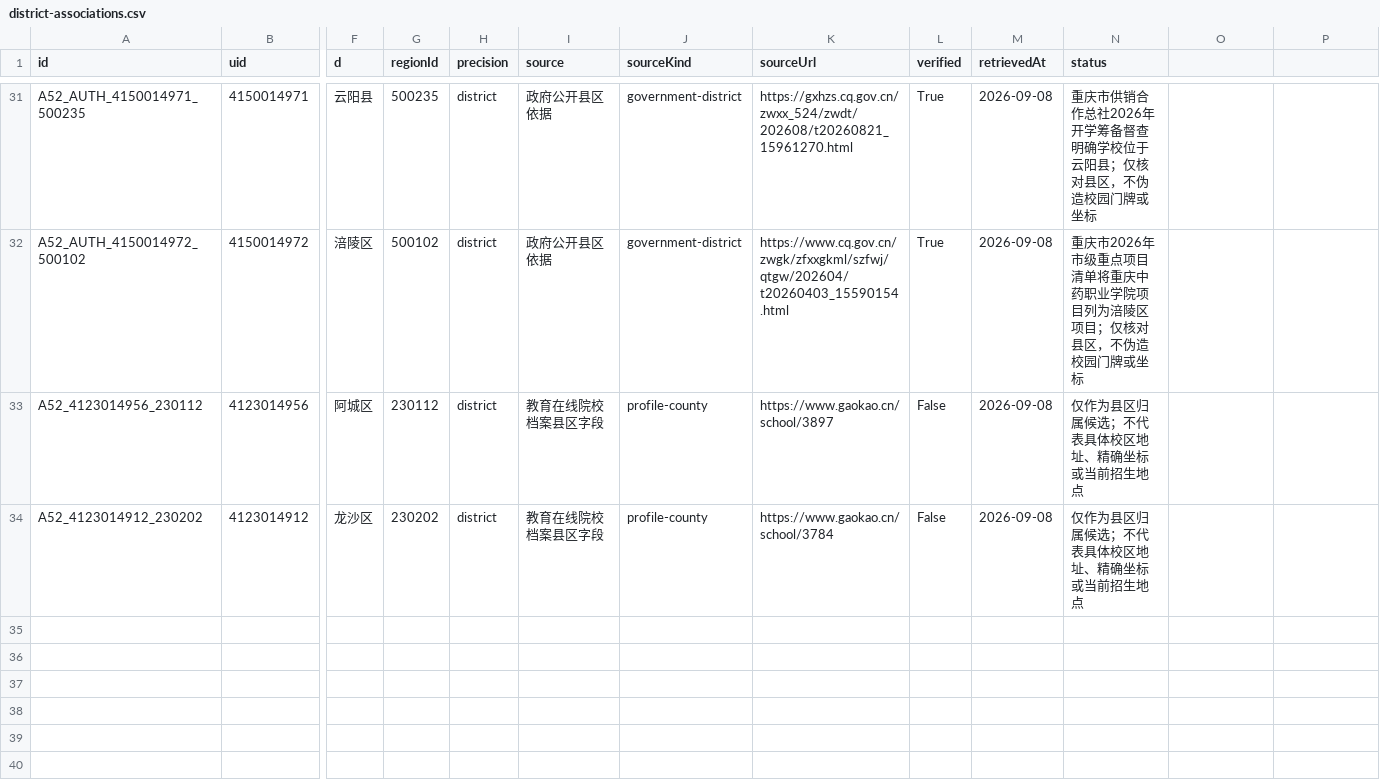
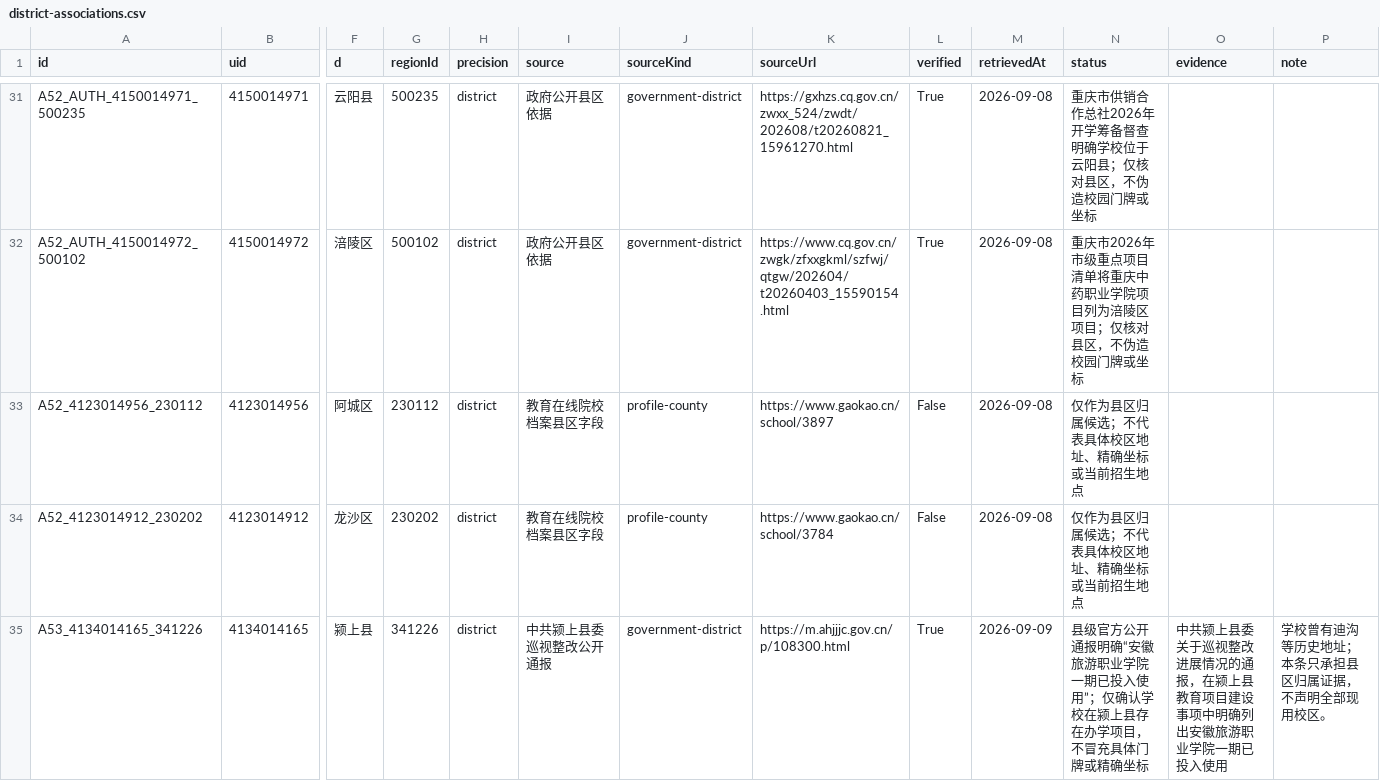
Before and after one commit to ProfessorZhi/china-university-atlas, a CSV file: reports/district-associations.csv, drawn as a sheet; only a part is shown, gaps mark what is left out; rows hold the shown columns only; the diff covers the shown part only; the diff names each change by its address in the sheet, - before the commit and + after, or states it on an @@ line.

```diff
--- a/reports/district-associations.csv
+++ b/reports/district-associations.csv
-O1: (empty)
+O1: evidence
-P1: (empty)
+P1: note
+row 35: A53_4134014165_341226 | 4134014165 | 颍上县 | 341226 | district | 中共颍上县委巡视整改公开通报 | government-district | https://m.ahjjjc.gov.cn/p/108300.html | True | 2026-09-09 | 县级官方公开通报明确“安徽旅游职业学院一期已投入使用”；仅确认学校在颍上县存在办学项目，不冒充具体门牌或精确坐标 | 中共颍上县委关于巡视整改进展情况的通报，在颍上县教育项目建设事项中明确列出安徽旅游职业学院一期已投入使用 | 学校曾有迪沟等历史地址；本条只承担县区归属证据，不声明全部现用校区。
```
Also changed, not shown: 2 added rows and 5 edited cells elsewhere in this file, reports/city-only-schools.csv, reports/province-coverage.csv, 13 other files.
